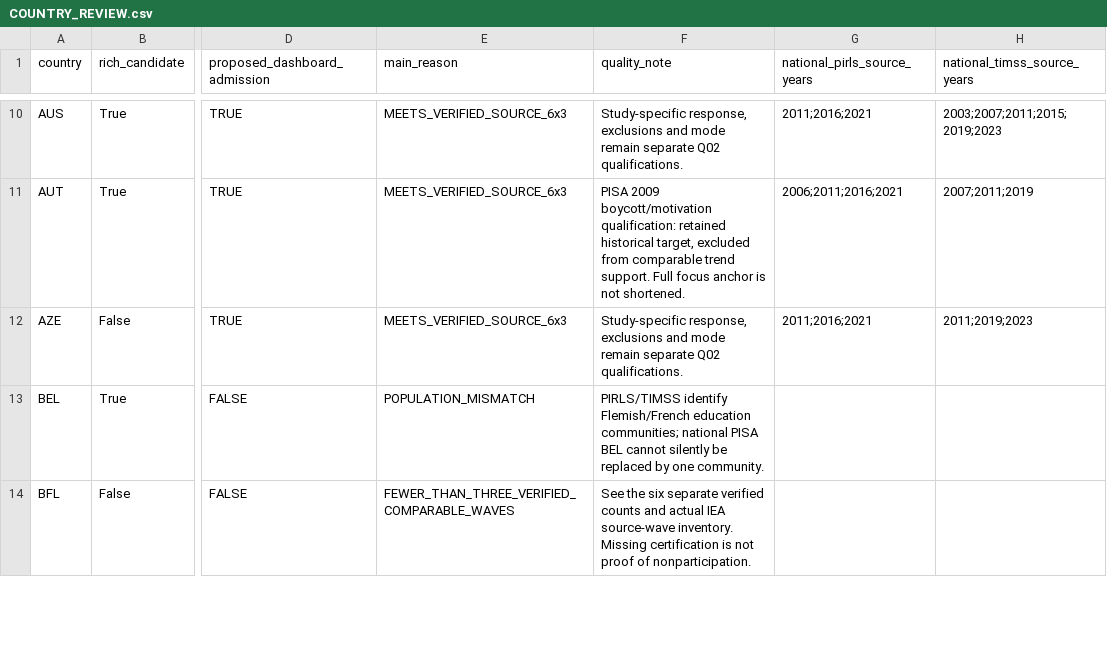
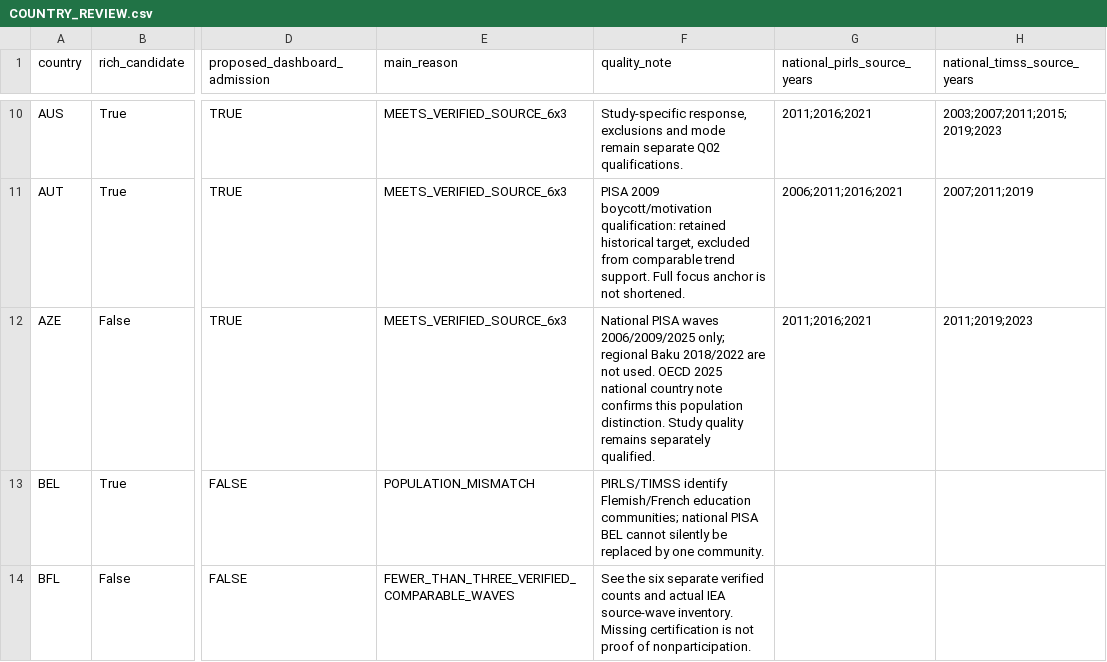
Before and after one commit to Netherlands-Opportunity-Lab/Learning-Outcomes, a CSV file: 06_pipeline/review_20261013/scientific_review/COUNTRY_REVIEW.csv, drawn as a sheet; only a part is shown, gaps mark what is left out; the diff covers the shown part only; the diff names each change by its address in the sheet, - before the commit and + after, or states it on an @@ line.

```diff
--- a/06_pipeline/review_20261013/scientific_review/COUNTRY_REVIEW.csv
+++ b/06_pipeline/review_20261013/scientific_review/COUNTRY_REVIEW.csv
-F12 (quality_note): Study-specific response, exclusions and mode remain separate Q02 qualifications.
+F12 (quality_note): National PISA waves 2006/2009/2025 only; regional Baku 2018/2022 are not used. OECD 2025 national country note confirms this population distinction. Study quality remains separately qualified.
```
Also changed, not shown: 5 edited cells elsewhere in this file, 06_pipeline/review_20261013/IMPLEMENTATION_ISSUES.csv, 06_pipeline/review_20261013/scientific_review/COUNTRY_CYCLE_SAMPLE_QUALITY.csv, 30 other files.
